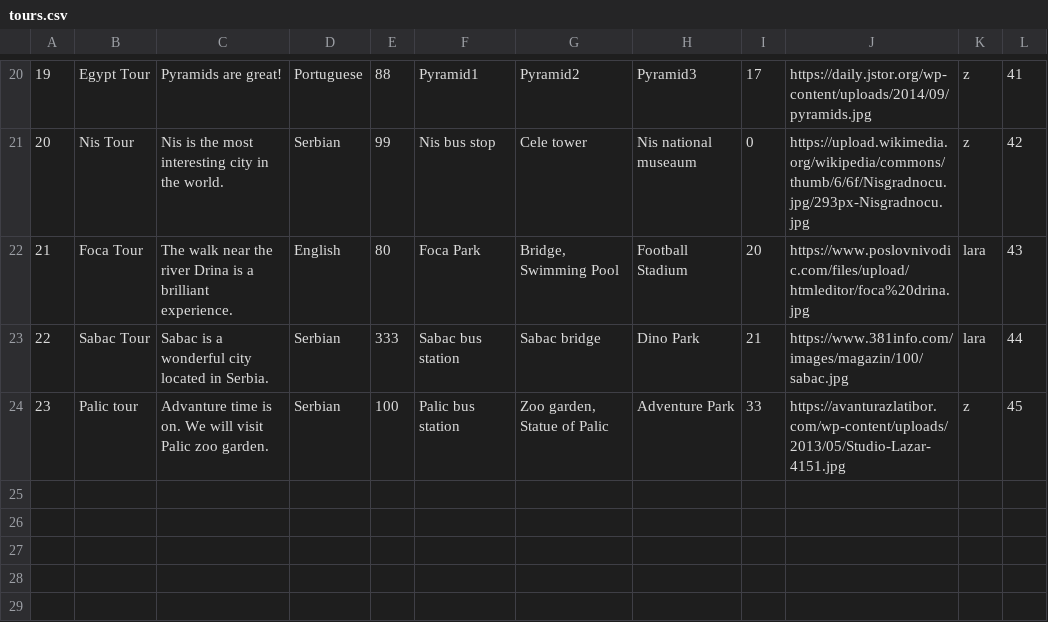
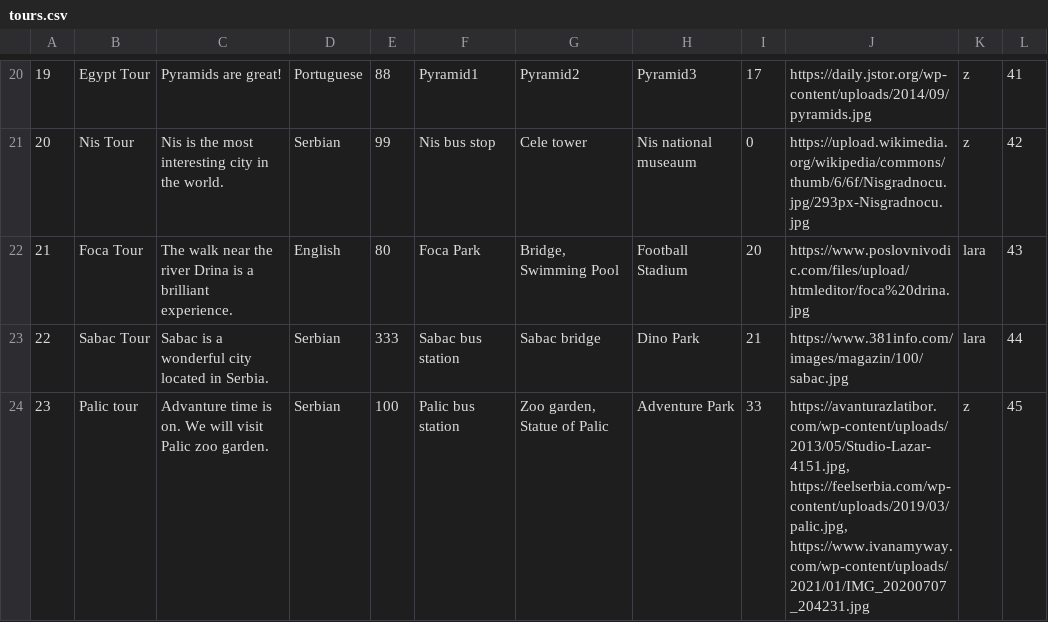
Before and after one commit to KornelijeKiso/DreamTeam, a CSV file: ProjectTourism/ProjectTourism/References/tours.csv, drawn as a sheet; only a part is shown, gaps mark what is left out.

```diff
--- a/ProjectTourism/ProjectTourism/References/tours.csv
+++ b/ProjectTourism/ProjectTourism/References/tours.csv
@@ -23,2 +23,2 @@
 22|Sabac Tour|Sabac is a wonderful city located in Serbia.|Serbian|333|Sabac bus station|Sabac bridge|Dino Park|21|https://www.381info.com/images/magazin/100/sabac.jpg|lara|44
-23|Palic tour|Advanture time is on. We will visit Palic zoo garden.|Serbian|100|Palic bus station|Zoo garden, Statue of Palic|Adventure Park|33|https://avanturazlatibor.com/wp-content/uploads/2013/05/Studio-Lazar-4151.jpg|z|45
+23|Palic tour|Advanture time is on. We will visit Palic zoo garden.|Serbian|100|Palic bus station|Zoo garden, Statue of Palic|Adventure Park|33|https://avanturazlatibor.com/wp-content/uploads/2013/05/Studio-Lazar-4151.jpg, https://feelserbia.com/wp-content/uploads/2019/03/palic.jpg, https://www.ivanamyway.com/wp-content/uploads/2021/01/IMG_20200707_204231.jpg|z|45
```
Also changed, not shown: 8 other files.
